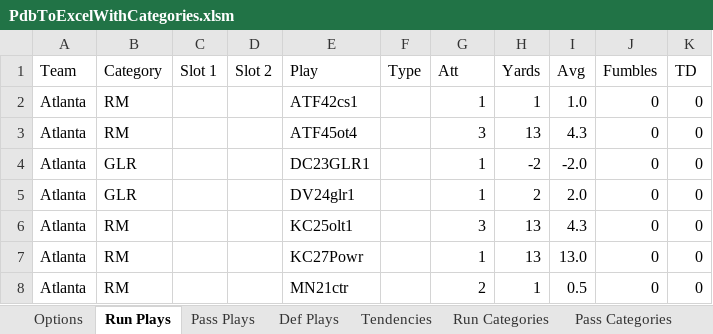
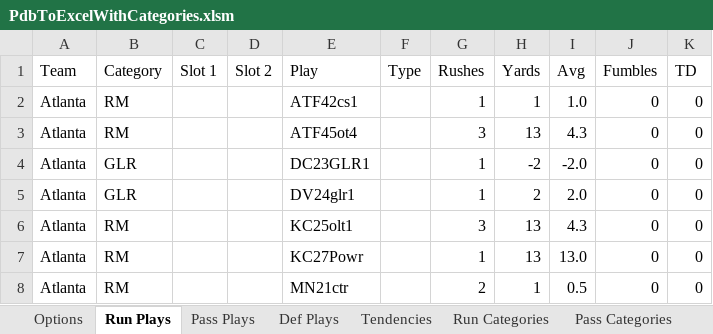
Before and after one commit to jako479/pnfl-pdbtoexcel, an Excel workbook: excel-template/PdbToExcelWithCategories.xlsm, sheet Run Plays, drawn as a sheet; only a part is shown; values as stored, in another font and other column widths than the file's, no borders; conditional formats not drawn; the diff names each change by its address in the sheet, - before the commit and + after, or states it on an @@ line.

Commit message:
Added overall avg on Def Plays worksheet; Renamed column from Att to Rushes

```diff
--- a/excel-template/PdbToExcelWithCategories.xlsm (sheet Run Plays)
+++ b/excel-template/PdbToExcelWithCategories.xlsm (sheet Run Plays)
-G1: Att
+G1: Rushes
```
Also changed, not shown: sheet Def Plays, excel-template/PdbToExcel.xlsm, 2 other files.
